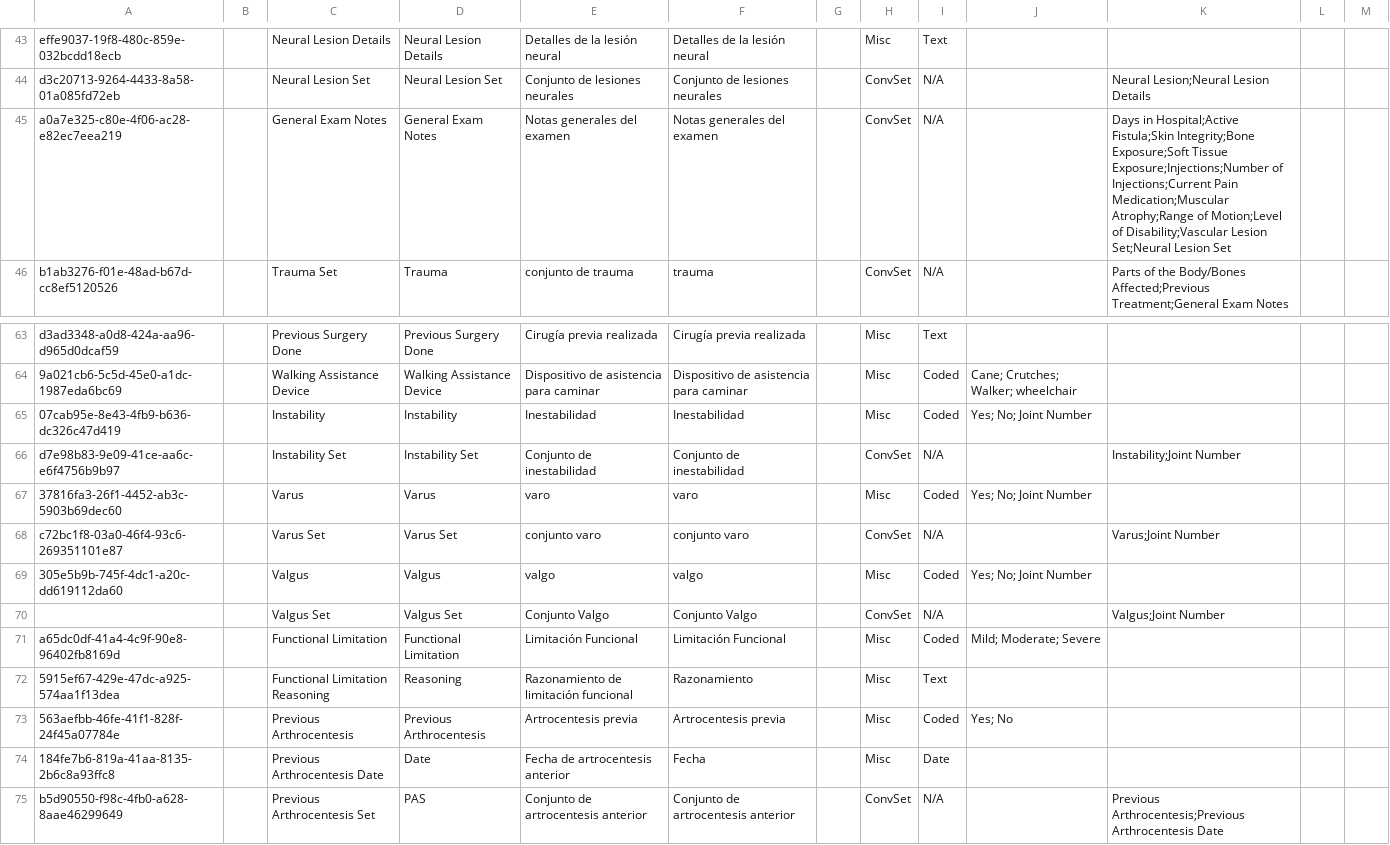
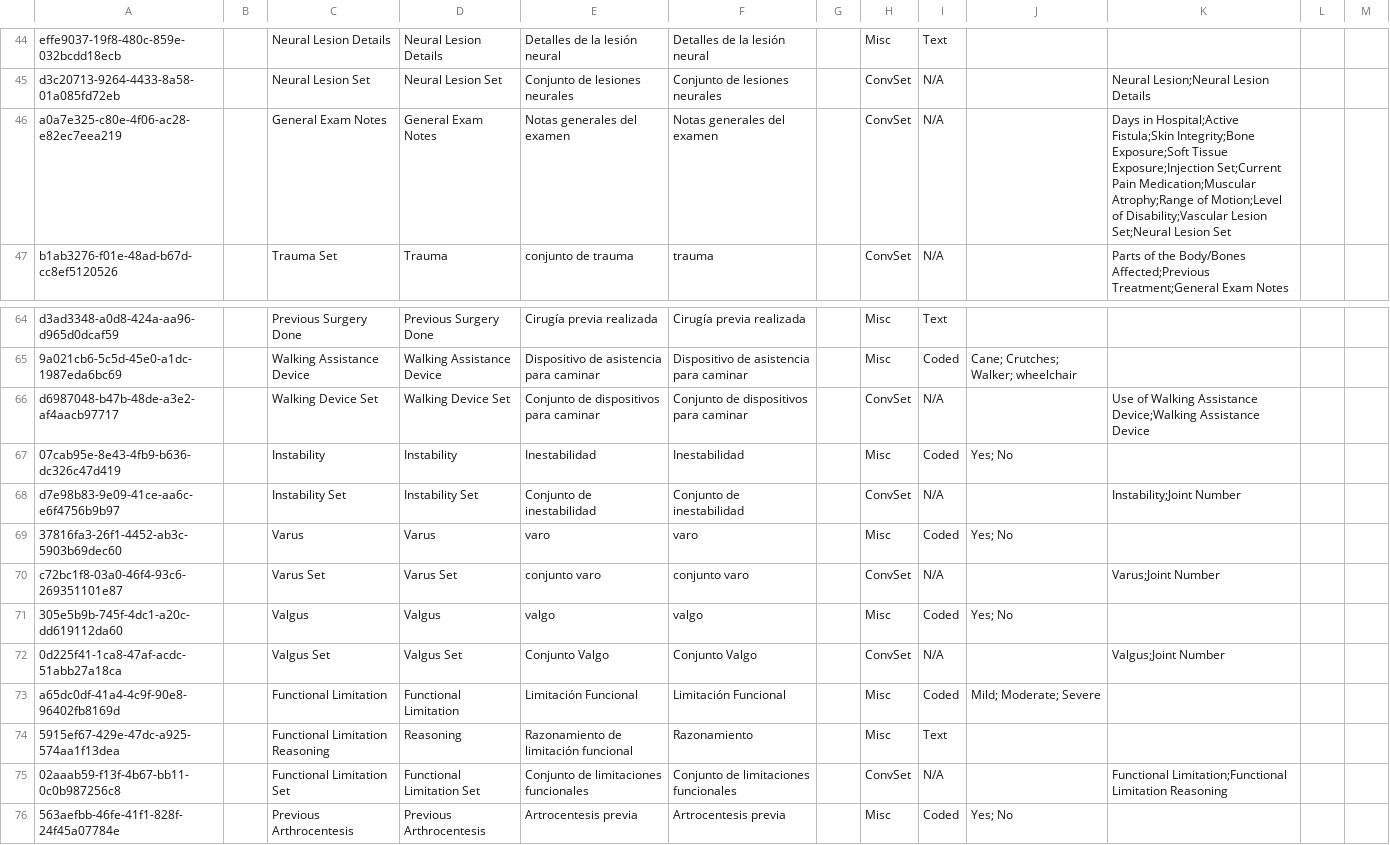
Before and after one commit to globalhealthcoalition/openmrs-config-ghc, a CSV file: configuration/concepts/orthopedics.csv, drawn as a sheet; only a part is shown, gaps mark what is left out; the shorter side is filled out with more unchanged rows; the diff covers the shown part only.

```diff
--- a/configuration/concepts/orthopedics.csv
+++ b/configuration/concepts/orthopedics.csv
@@ -44,3 +45,3 @@ effe9037-19f8-480c-859e-032bcdd18ecb,,Neural Lesion Details,Neural Lesion Detail
 d3c20713-9264-4433-8a58-01a085fd72eb,,Neural Lesion Set,Neural Lesion Set,Conjunto de lesiones neurales,Conjunto de lesiones neurales,,ConvSet,N/A,,Neural Lesion;Neural Lesion Details,,
-a0a7e325-c80e-4f06-ac28-e82ec7eea219,,General Exam Notes,General Exam Notes,Notas generales del examen,Notas generales del examen,,ConvSet,N/A,,Days in Hospital;Active Fistula;Skin Integrity;Bone Exposure;Soft Tissue Exposure;Injections;Number of Injections;Current Pain Medication;Muscular Atrophy;Range of Motion;Level of Disability;Vascular Lesion Set;Neural Lesion Set,,
+a0a7e325-c80e-4f06-ac28-e82ec7eea219,,General Exam Notes,General Exam Notes,Notas generales del examen,Notas generales del examen,,ConvSet,N/A,,Days in Hospital;Active Fistula;Skin Integrity;Bone Exposure;Soft Tissue Exposure;Injection Set;Current Pain Medication;Muscular Atrophy;Range of Motion;Level of Disability;Vascular Lesion Set;Neural Lesion Set,,
 b1ab3276-f01e-48ad-b67d-cc8ef5120526,,Trauma Set,Trauma,conjunto de trauma,trauma,,ConvSet,N/A,,Parts of the Body/Bones Affected;Previous Treatment;General Exam Notes,,
@@ -64,10 +65,12 @@ d3ad3348-a0d8-424a-aa96-d965d0dcaf59,,Previous Surgery Done,Previous Surgery Don
 9a021cb6-5c5d-45e0-a1dc-1987eda6bc69,,Walking Assistance Device,Walking Assistance Device,Dispositivo de asistencia para caminar,Dispositivo de asistencia para caminar,,Misc,Coded,Cane; Crutches; Walker; wheelchair,,,
-07cab95e-8e43-4fb9-b636-dc326c47d419,,Instability,Instability,Inestabilidad,Inestabilidad,,Misc,Coded,Yes; No; Joint Number,,,
+d6987048-b47b-48de-a3e2-af4aacb97717,,Walking Device Set,Walking Device Set,Conjunto de dispositivos para caminar,Conjunto de dispositivos para caminar,,ConvSet,N/A,,Use of Walking Assistance Device;Walking Assistance Device,,
+07cab95e-8e43-4fb9-b636-dc326c47d419,,Instability,Instability,Inestabilidad,Inestabilidad,,Misc,Coded,Yes; No,,,
 d7e98b83-9e09-41ce-aa6c-e6f4756b9b97,,Instability Set,Instability Set,Conjunto de inestabilidad,Conjunto de inestabilidad,,ConvSet,N/A,,Instability;Joint Number,,
-37816fa3-26f1-4452-ab3c-5903b69dec60,,Varus,Varus,varo,varo,,Misc,Coded,Yes; No; Joint Number,,,
+37816fa3-26f1-4452-ab3c-5903b69dec60,,Varus,Varus,varo,varo,,Misc,Coded,Yes; No,,,
 c72bc1f8-03a0-46f4-93c6-269351101e87,,Varus Set,Varus Set,conjunto varo,conjunto varo,,ConvSet,N/A,,Varus;Joint Number,,
-305e5b9b-745f-4dc1-a20c-dd619112da60,,Valgus,Valgus,valgo,valgo,,Misc,Coded,Yes; No; Joint Number,,,
-,,Valgus Set,Valgus Set,Conjunto Valgo,Conjunto Valgo,,ConvSet,N/A,,Valgus;Joint Number,,
+305e5b9b-745f-4dc1-a20c-dd619112da60,,Valgus,Valgus,valgo,valgo,,Misc,Coded,Yes; No,,,
+0d225f41-1ca8-47af-acdc-51abb27a18ca,,Valgus Set,Valgus Set,Conjunto Valgo,Conjunto Valgo,,ConvSet,N/A,,Valgus;Joint Number,,
 a65dc0df-41a4-4c9f-90e8-96402fb8169d,,Functional Limitation,Functional Limitation,Limitación Funcional,Limitación Funcional,,Misc,Coded,Mild; Moderate; Severe,,,
 5915ef67-429e-47dc-a925-574aa1f13dea,,Functional Limitation Reasoning,Reasoning,Razonamiento de limitación funcional,Razonamiento,,Misc,Text,,,,
+02aaab59-f13f-4b67-bb11-0c0b987256c8,,Functional Limitation Set,Functional Limitation Set,Conjunto de limitaciones funcionales,Conjunto de limitaciones funcionales,,ConvSet,N/A,,Functional Limitation;Functional Limitation Reasoning,,
 563aefbb-46fe-41f1-828f-24f45a07784e,,Previous Arthrocentesis,Previous Arthrocentesis,Artrocentesis previa,Artrocentesis previa,,Misc,Coded,Yes; No,,,
```
Also changed, not shown: 6 added rows, 2 removed rows and 8 edited cells elsewhere in this file.
